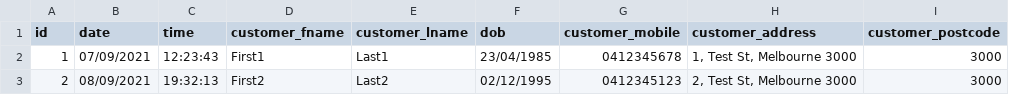
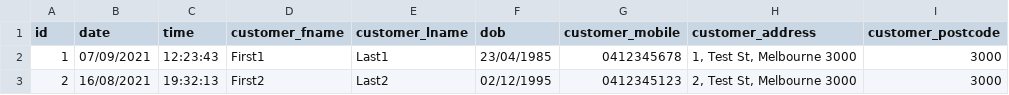
Before and after one commit to akale1994/sde_tech_interview, a CSV file: test_data.csv, drawn as a sheet; only a part is shown; the diff names each change by its address in the sheet, - before the commit and + after, or states it on an @@ line.

Commit message:
Update test_data.csv

```diff
--- a/test_data.csv
+++ b/test_data.csv
-B3 (date): 08/09/2021
+B3 (date): 16/08/2021
```
